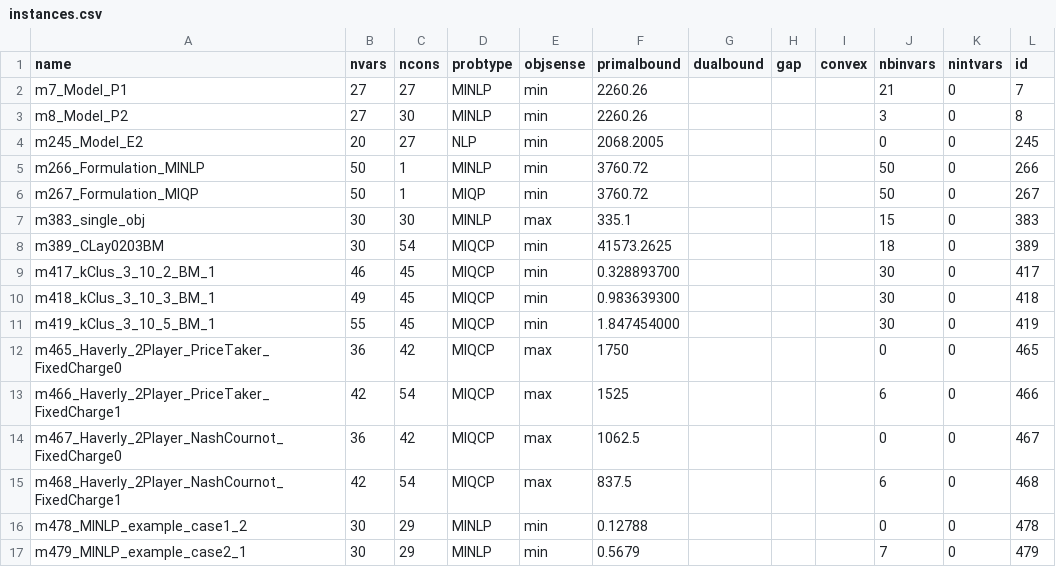
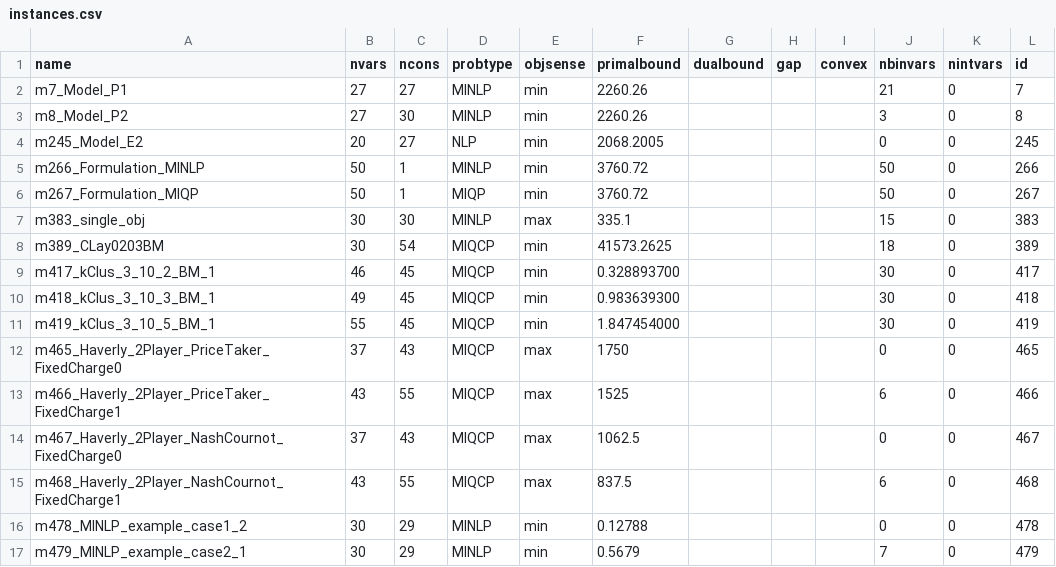
Before and after one commit to jkitchin/jax-go, a CSV file: benchmarks/minlporg/instances.csv, drawn as a sheet; only a part is shown; the diff names each change by its address in the sheet, - before the commit and + after, or states it on an @@ line.

```diff
--- a/benchmarks/minlporg/instances.csv
+++ b/benchmarks/minlporg/instances.csv
-B12 (nvars): 36
+B12 (nvars): 37
-C12 (ncons): 42
+C12 (ncons): 43
-B13 (nvars): 42
+B13 (nvars): 43
-C13 (ncons): 54
+C13 (ncons): 55
-B14 (nvars): 36
+B14 (nvars): 37
-C14 (ncons): 42
+C14 (ncons): 43
-B15 (nvars): 42
+B15 (nvars): 43
-C15 (ncons): 54
+C15 (ncons): 55
```
Also changed, not shown: 5 other files.
